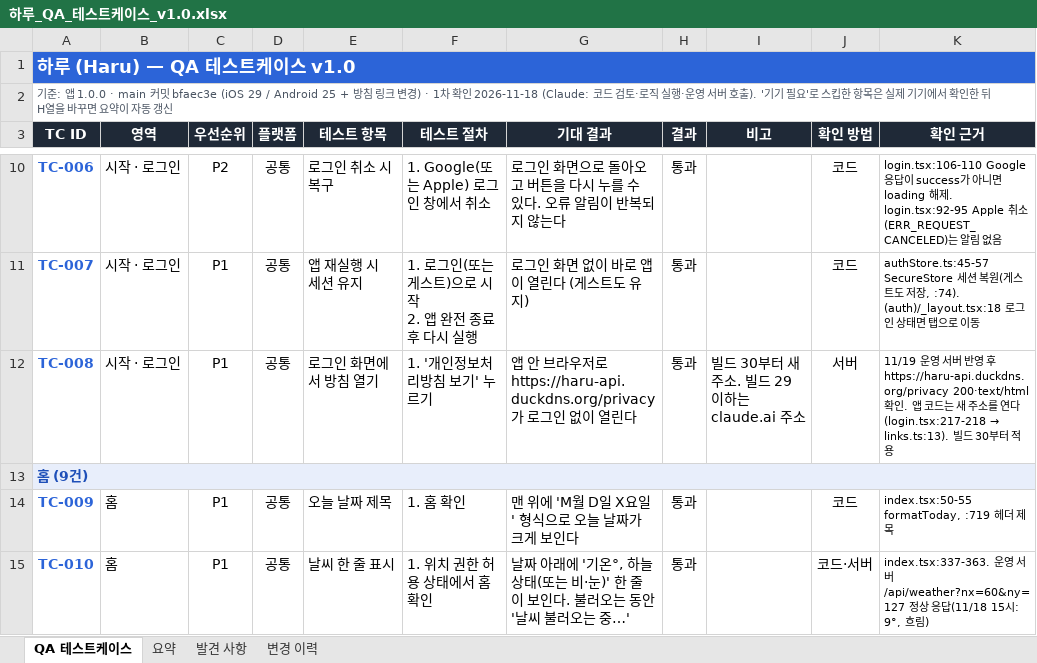
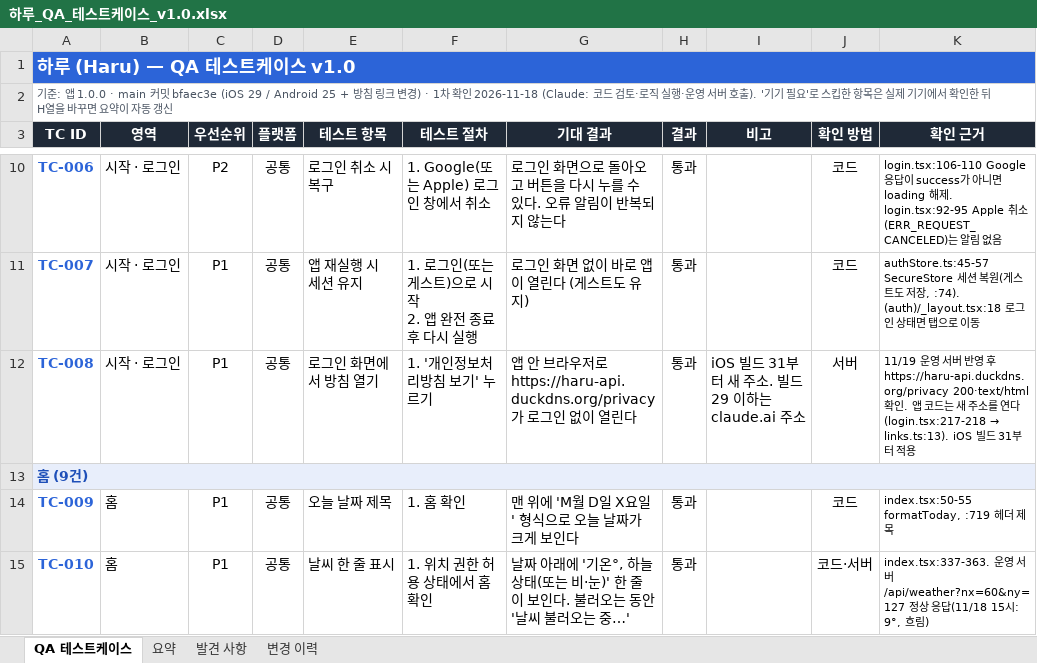
Before and after one commit to RangCloud/Haru, an Excel workbook: docs/qa/하루_QA_테스트케이스_v1.0.xlsx, sheet QA 테스트케이스, drawn as a sheet; only a part is shown, gaps mark what is left out; values as stored, in another font and other column widths than the file's, no borders; conditional formats not drawn; the diff covers the shown part only; the diff names each change by its address in the sheet, - before the commit and + after, or states it on an @@ line.

```diff
--- a/docs/qa/하루_QA_테스트케이스_v1.0.xlsx (sheet QA 테스트케이스)
+++ b/docs/qa/하루_QA_테스트케이스_v1.0.xlsx (sheet QA 테스트케이스)
-I12 (비고): 빌드 30부터 새 주소. 빌드 29 이하는 claude.ai 주소
+I12 (비고): iOS 빌드 31부터 새 주소. 빌드 29 이하는 claude.ai 주소
-K12 (확인 근거): …→ links.ts:13). 빌드 30부터…
+K12 (확인 근거): …→ links.ts:13). iOS 빌드 31부터…
```
Also changed, not shown: 4 edited cells elsewhere in this sheet, sheet 발견 사항, sheet 변경 이력, 3 other files.
